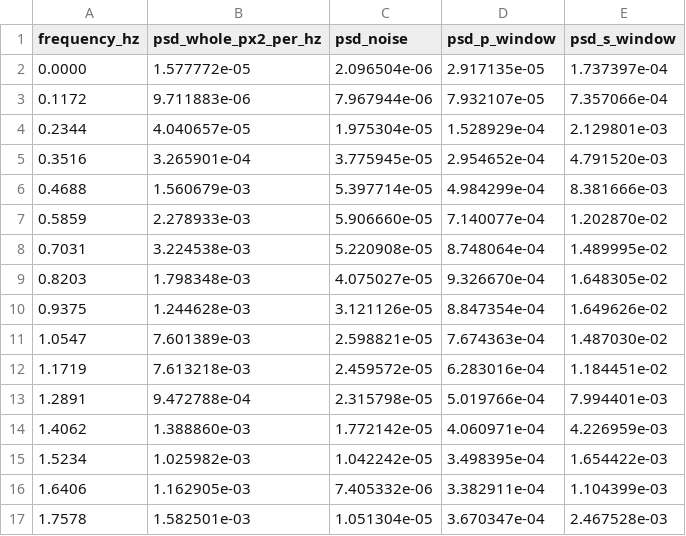
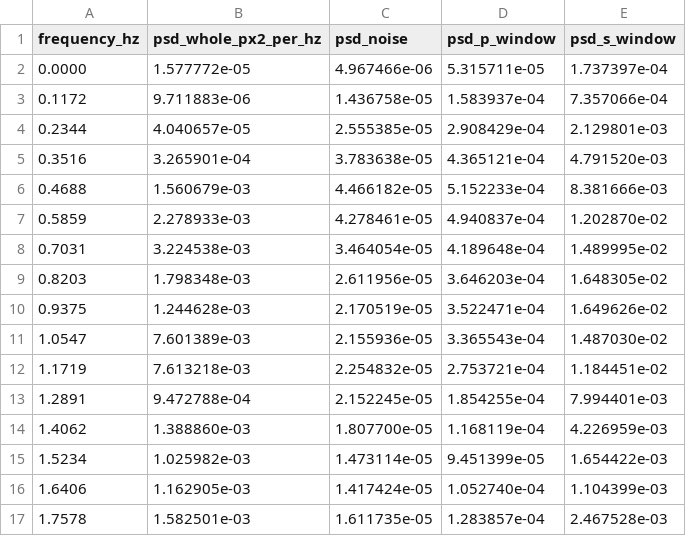
Before and after one commit to lijun99/eqcam_events, a CSV file: events/20261120_1125_M4.2_EEW1795173930/vibration_data/1004_spectra.csv, drawn as a sheet; only a part is shown; the diff covers the shown part only.

```diff
--- a/events/20261120_1125_M4.2_EEW1795173930/vibration_data/1004_spectra.csv
+++ b/events/20261120_1125_M4.2_EEW1795173930/vibration_data/1004_spectra.csv
@@ -1,17 +1,17 @@
 frequency_hz,psd_whole_px2_per_hz,psd_noise,psd_p_window,psd_s_window
-0.0000,1.577772e-05,2.096504e-06,2.917135e-05,1.737397e-04
-0.1172,9.711883e-06,7.967944e-06,7.932107e-05,7.357066e-04
-0.2344,4.040657e-05,1.975304e-05,1.528929e-04,2.129801e-03
-0.3516,3.265901e-04,3.775945e-05,2.954652e-04,4.791520e-03
-0.4688,1.560679e-03,5.397714e-05,4.984299e-04,8.381666e-03
-0.5859,2.278933e-03,5.906660e-05,7.140077e-04,1.202870e-02
-0.7031,3.224538e-03,5.220908e-05,8.748064e-04,1.489995e-02
-0.8203,1.798348e-03,4.075027e-05,9.326670e-04,1.648305e-02
-0.9375,1.244628e-03,3.121126e-05,8.847354e-04,1.649626e-02
-1.0547,7.601389e-03,2.598821e-05,7.674363e-04,1.487030e-02
-1.1719,7.613218e-03,2.459572e-05,6.283016e-04,1.184451e-02
-1.2891,9.472788e-04,2.315798e-05,5.019766e-04,7.994401e-03
-1.4062,1.388860e-03,1.772142e-05,4.060971e-04,4.226959e-03
-1.5234,1.025982e-03,1.042242e-05,3.498395e-04,1.654422e-03
-1.6406,1.162905e-03,7.405332e-06,3.382911e-04,1.104399e-03
-1.7578,1.582501e-03,1.051304e-05,3.670347e-04,2.467528e-03
+0.0000,1.577772e-05,4.967466e-06,5.315711e-05,1.737397e-04
+0.1172,9.711883e-06,1.436758e-05,1.583937e-04,7.357066e-04
+0.2344,4.040657e-05,2.555385e-05,2.908429e-04,2.129801e-03
+0.3516,3.265901e-04,3.783638e-05,4.365121e-04,4.791520e-03
+0.4688,1.560679e-03,4.466182e-05,5.152233e-04,8.381666e-03
+0.5859,2.278933e-03,4.278461e-05,4.940837e-04,1.202870e-02
+0.7031,3.224538e-03,3.464054e-05,4.189648e-04,1.489995e-02
+0.8203,1.798348e-03,2.611956e-05,3.646203e-04,1.648305e-02
+0.9375,1.244628e-03,2.170519e-05,3.522471e-04,1.649626e-02
+1.0547,7.601389e-03,2.155936e-05,3.365543e-04,1.487030e-02
+1.1719,7.613218e-03,2.254832e-05,2.753721e-04,1.184451e-02
+1.2891,9.472788e-04,2.152245e-05,1.854255e-04,7.994401e-03
+1.4062,1.388860e-03,1.807700e-05,1.168119e-04,4.226959e-03
+1.5234,1.025982e-03,1.473114e-05,9.451399e-05,1.654422e-03
+1.6406,1.162905e-03,1.417424e-05,1.052740e-04,1.104399e-03
+1.7578,1.582501e-03,1.611735e-05,1.283857e-04,2.467528e-03
```
Also changed, not shown: 98 edited cells elsewhere in this file, events/20261120_1125_M4.2_EEW1795173930/survey.csv, 15 other files.
